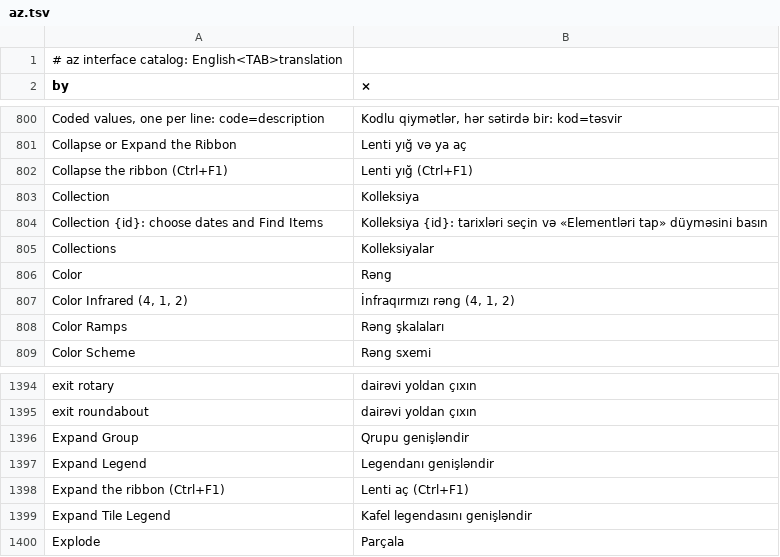
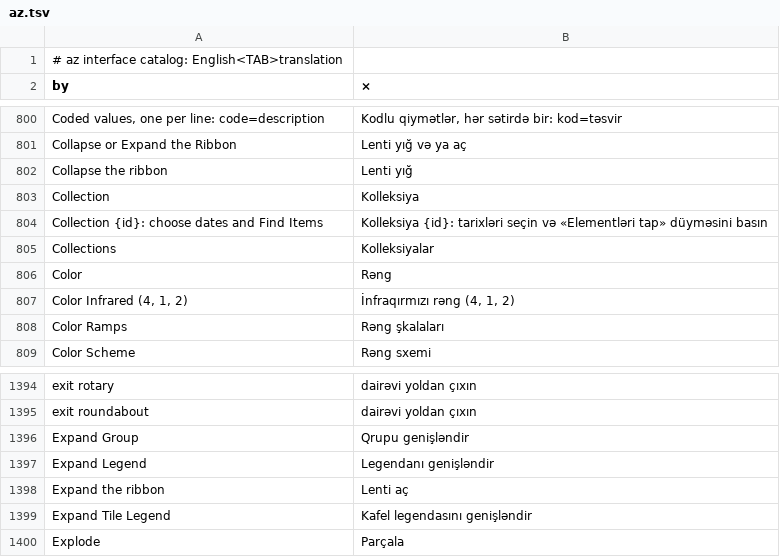
Before and after one commit to ninhhaidang/RustGIS, a TSV file: crates/ui-egui/src/i18n/az.tsv, drawn as a sheet; only a part is shown, gaps mark what is left out; removed rows and columns are numbered as before the commit, all else as after; the diff names each change by its address in the sheet, - before the commit and + after, or states it on an @@ line.

```diff
--- a/crates/ui-egui/src/i18n/az.tsv
+++ b/crates/ui-egui/src/i18n/az.tsv
-row 802: Collapse the ribbon (Ctrl+F1) | Lenti yığ (Ctrl+F1)
+row 802: Collapse the ribbon | Lenti yığ
-row 1398: Expand the ribbon (Ctrl+F1) | Lenti aç (Ctrl+F1)
+row 1398: Expand the ribbon | Lenti aç
```
Also changed, not shown: crates/ui-egui/src/i18n/bn.tsv, crates/ui-egui/src/i18n/de.tsv, 21 other files.
